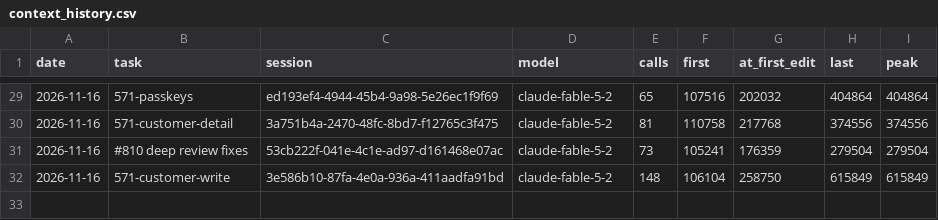
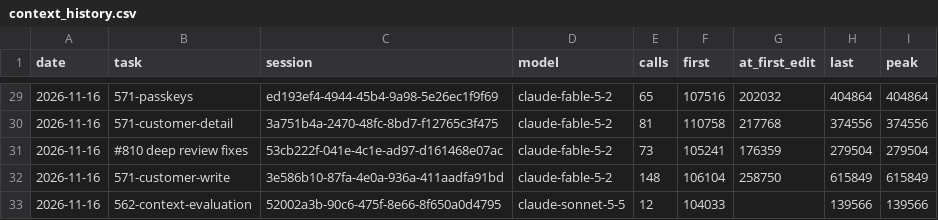
Before and after one commit to Maeximilion/Maex-Voice-Agent, a CSV file: docs/metrics/context_history.csv, drawn as a sheet; only a part is shown, gaps mark what is left out.

```diff
--- a/docs/metrics/context_history.csv
+++ b/docs/metrics/context_history.csv
@@ -32 +32,2 @@ date,task,session,model,calls,first,at_first_edit,last,peak
 2026-11-16,571-customer-write,3e586b10-87fa-4e0a-936a-411aadfa91bd,claude-fable-5-2,148,106104,258750,615849,615849
+2026-11-16,562-context-evaluation,52002a3b-90c6-475f-8e66-8f650a0d4795,claude-sonnet-5-5,12,104033,,139566,139566
```
Also changed, not shown: docs/metrics/routing_history.csv, 2 other files.
